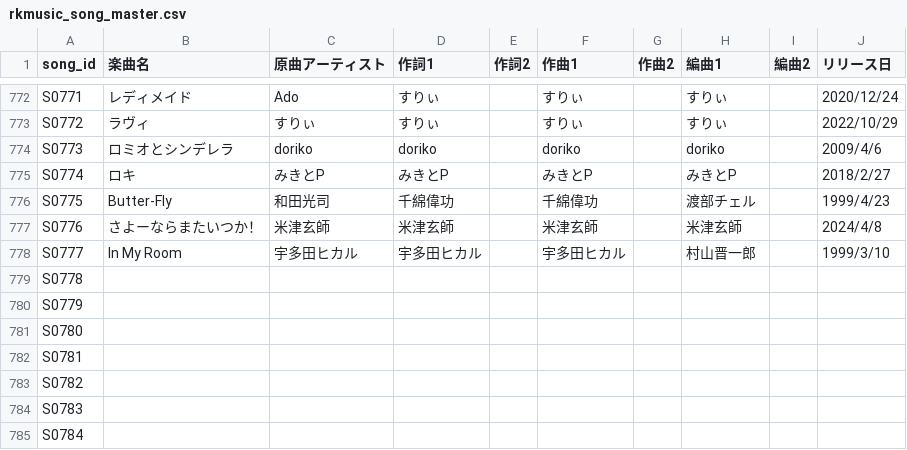
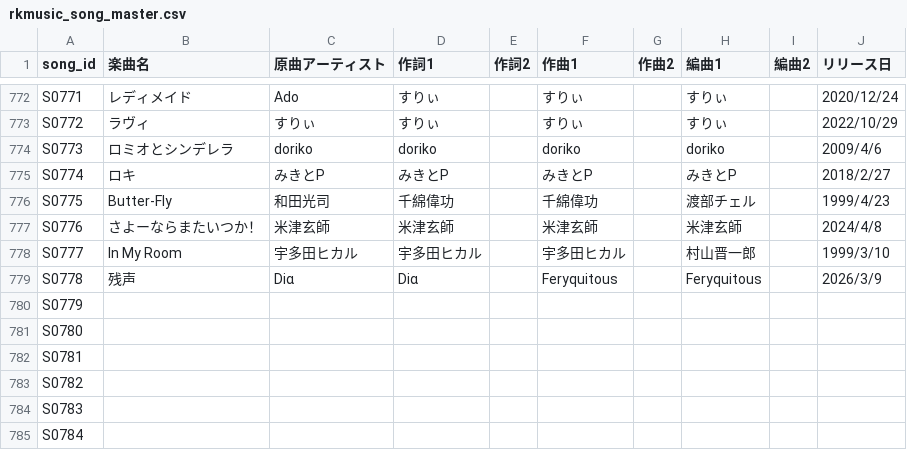
Before and after one commit to Kinshutei/Mikage_HishatainoHeya, a CSV file: rkmusic_song_master.csv, drawn as a sheet; only a part is shown, gaps mark what is left out.

Commit message:
Update: rkmusic_song_master.csv via CSV Manager

```diff
--- a/rkmusic_song_master.csv
+++ b/rkmusic_song_master.csv
@@ -778,3 +778,3 @@ S0776,さよーならまたいつか！,米津玄師,米津玄師,,米津玄師,
 S0777,In My Room,宇多田ヒカル,宇多田ヒカル,,宇多田ヒカル,,村山晋一郎,,1999/3/10
-S0778,,,,,,,,,
+S0778,残声,Diα,Diα,,Feryquitous,,Feryquitous,,2026/3/9
 S0779,,,,,,,,,
```
